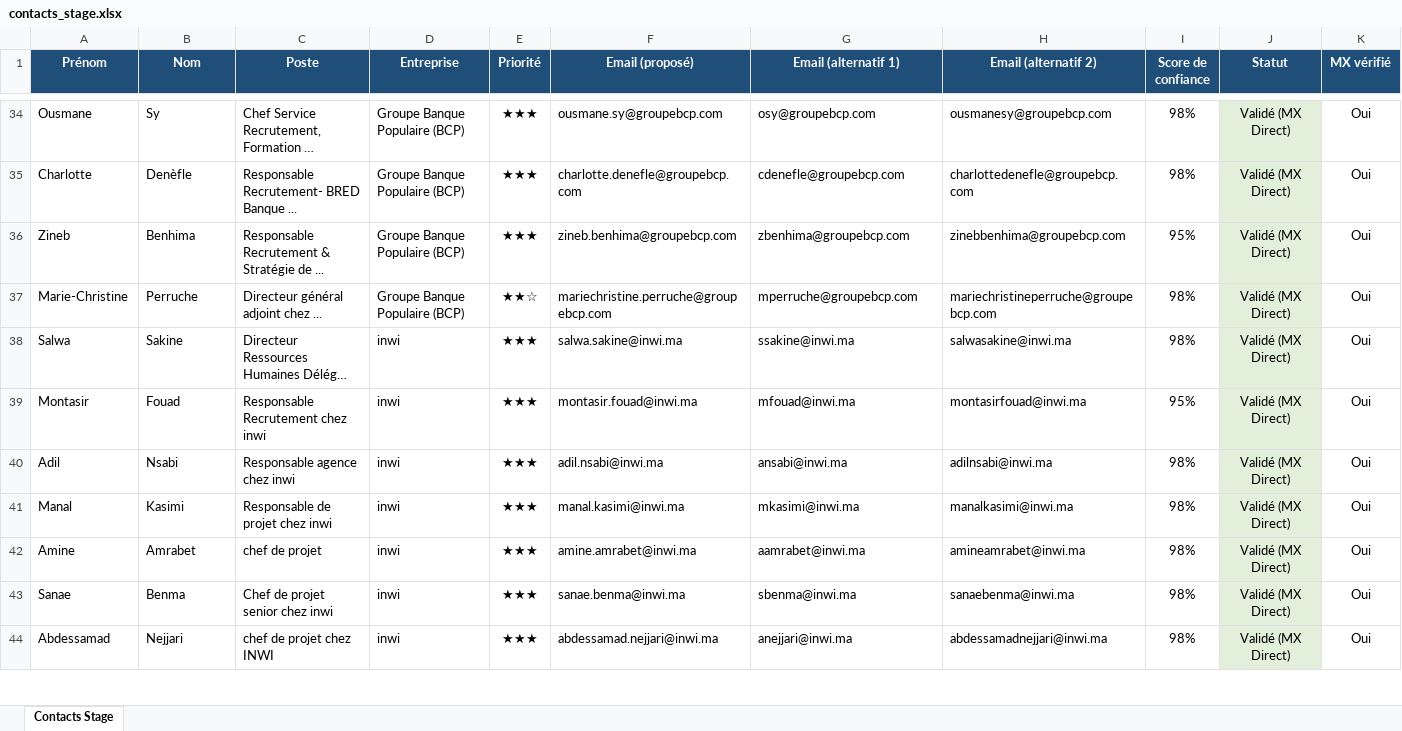
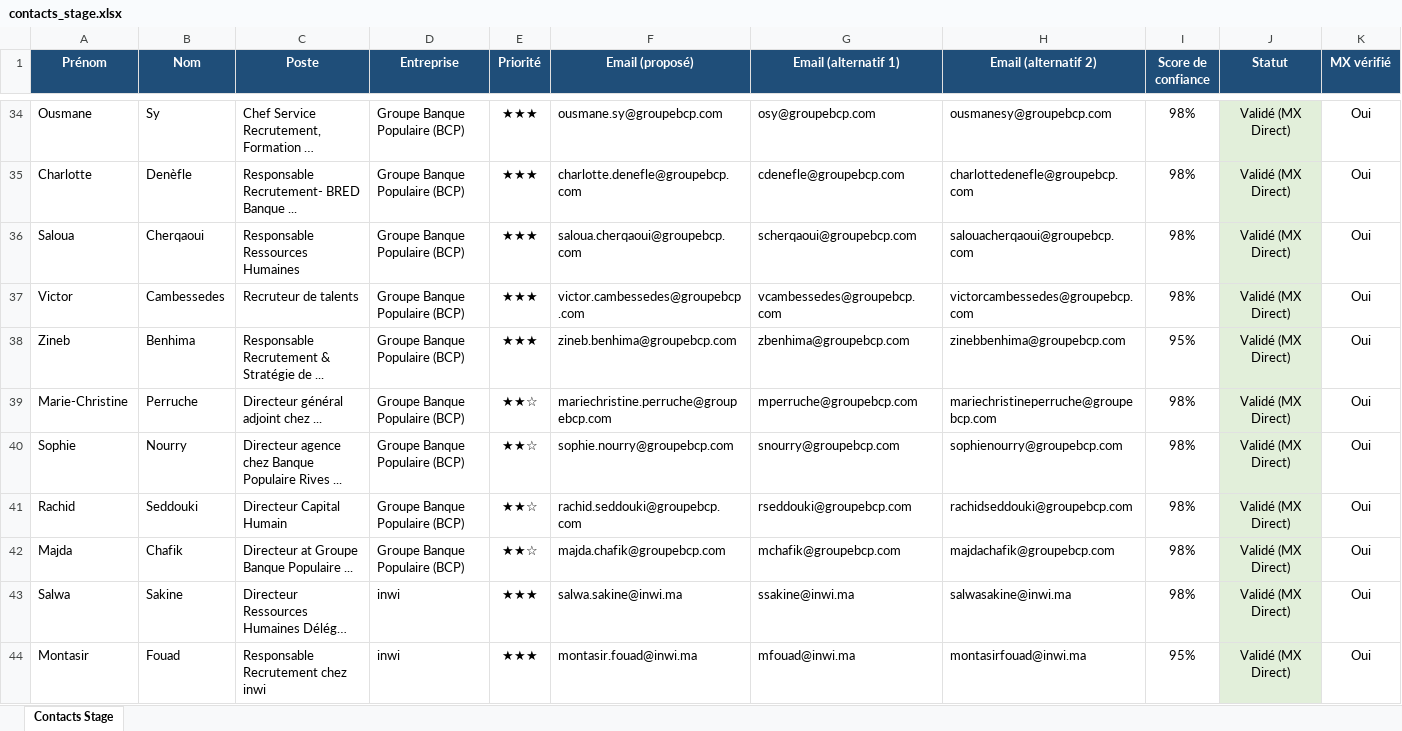
Before and after one commit to medhsiny2003/linkedin-prospector, an Excel workbook: data/contacts_stage.xlsx, sheet Contacts Stage, drawn as a sheet; only a part is shown, gaps mark what is left out; the shorter side is filled out with more unchanged rows; long unchanged cells end in …; values as stored, in another font and other column widths than the file's, no borders; rows hold the shown columns only; the diff names each change by its address in the sheet, - before the commit and + after, or states it on an @@ line.

```diff
--- a/data/contacts_stage.xlsx (sheet Contacts Stage)
+++ b/data/contacts_stage.xlsx (sheet Contacts Stage)
+row 36: Saloua | Cherqaoui | Responsable Ressources Humaines | Groupe Banque Populaire (BCP) | ★★★ | saloua.cherqaoui@groupebcp.com | scherqaoui@groupebcp.com | salouacherqaoui@groupebcp.com | 98% | Validé (MX Direct) | Oui
+row 37: Victor | Cambessedes | Recruteur de talents | Groupe Banque Populaire (BCP) | ★★★ | victor.cambessedes@groupebcp.com | vcambessedes@groupebcp.com | victorcambessedes@groupebcp.com | 98% | Validé (MX Direct) | Oui
+row 40: Sophie | Nourry | Directeur agence chez Banque Populaire Rives ... | Groupe Banque Populaire (BCP) | ★★☆ | sophie.nourry@groupebcp.com | snourry@groupebcp.com | sophienourry@groupebcp.com | 98% | Validé (MX Direct) | Oui
+row 41: Rachid | Seddouki | Directeur Capital Humain | Groupe Banque Populaire (BCP) | ★★☆ | rachid.seddouki@groupebcp.com | rseddouki@groupebcp.com | rachidseddouki@groupebcp.com | 98% | Validé (MX Direct) | Oui
+row 42: Majda | Chafik | Directeur at Groupe Banque Populaire ... | Groupe Banque Populaire (BCP) | ★★☆ | majda.chafik@groupebcp.com | mchafik@groupebcp.com | majdachafik@groupebcp.com | 98% | Validé (MX Direct) | Oui
```
Also changed, not shown: 2 other files.
